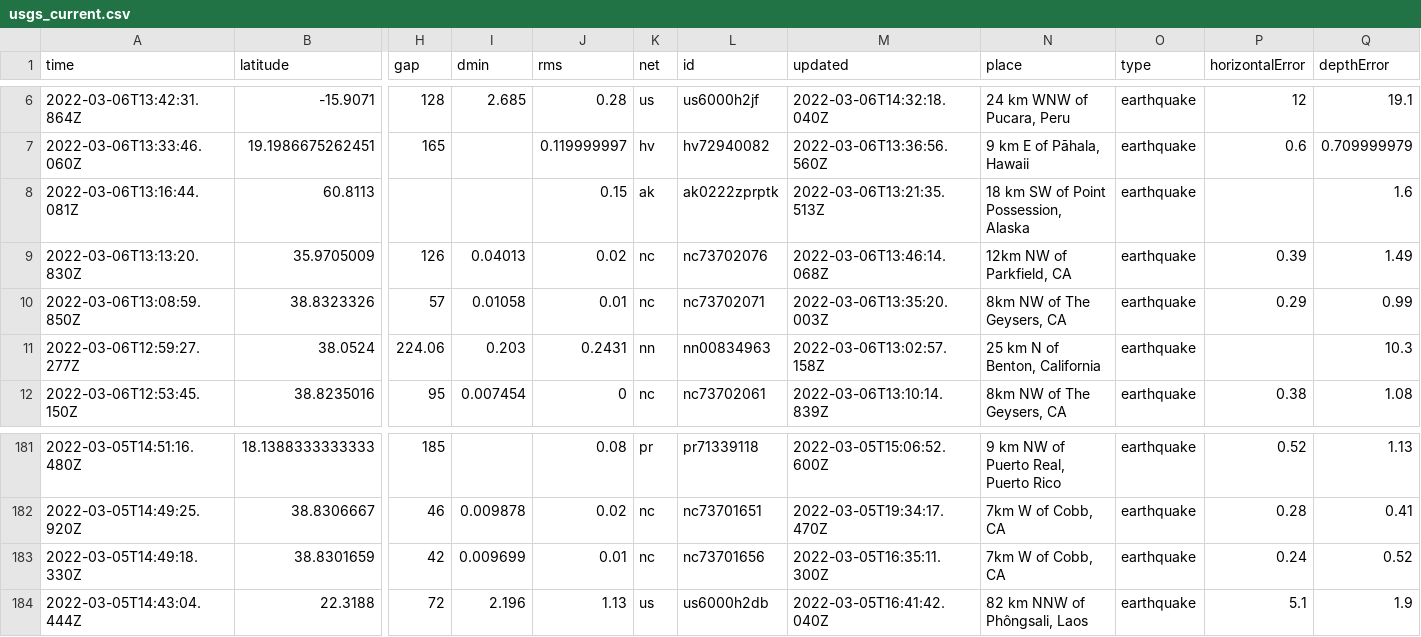
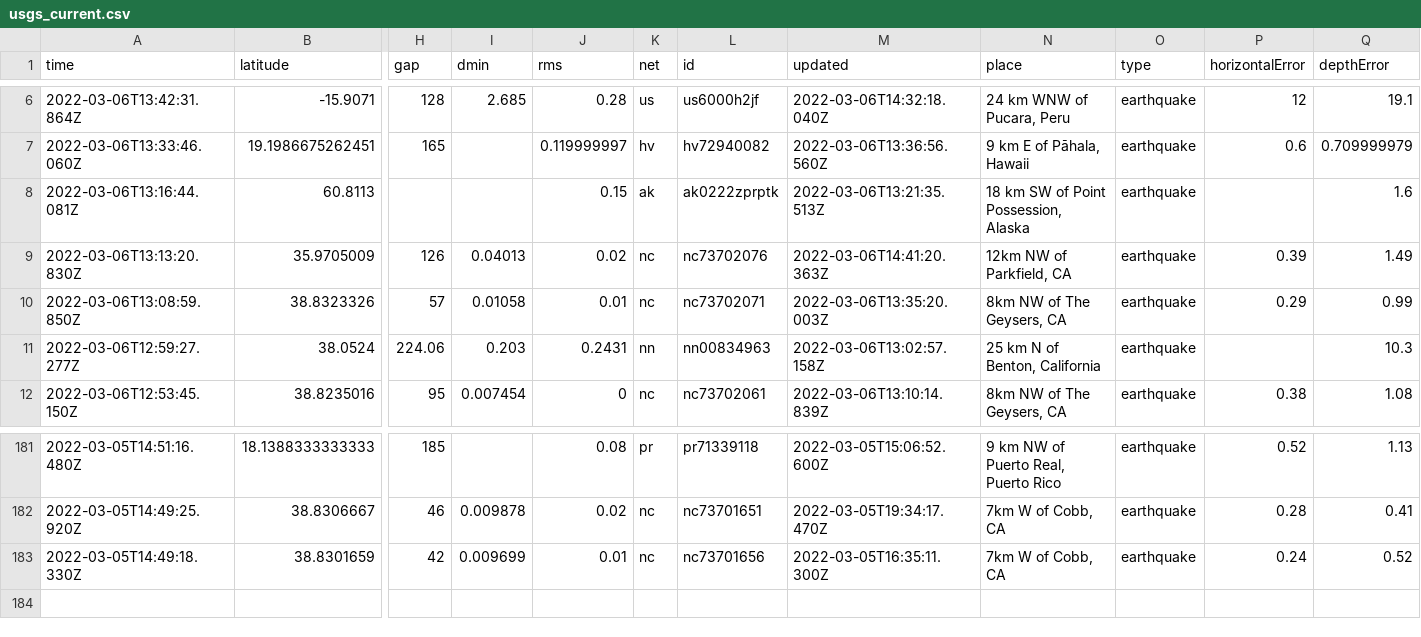
Before and after one commit to aadittambe/actions-pipeline, a CSV file: usgs_current.csv, drawn as a sheet; only a part is shown, gaps mark what is left out; rows hold the shown columns only; the diff names each change by its address in the sheet, - before the commit and + after, or states it on an @@ line.

```diff
--- a/usgs_current.csv
+++ b/usgs_current.csv
-M9 (updated): 2022-03-06T13:46:14.068Z
+M9 (updated): 2022-03-06T14:41:20.363Z
-row 184: 2022-03-05T14:43:04.444Z | 22.3188 | 72 | 2.196 | 1.13 | us | us6000h2db | 2022-03-05T16:41:42.040Z | 82 km NNW of Phôngsali, Laos | earthquake | 5.1 | 1.9
```
